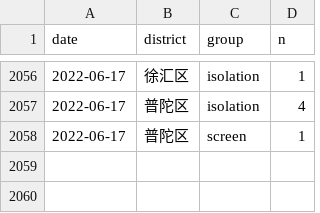
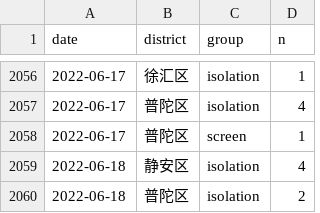
Before and after one commit to shalom-lab/covid.sh, a CSV file: local/data/database/asym.2.all.csv, drawn as a sheet; only a part is shown, gaps mark what is left out.

```diff
--- a/local/data/database/asym.2.all.csv
+++ b/local/data/database/asym.2.all.csv
@@ -2058 +2058,3 @@
 "2022-06-17","普陀区","screen",1
+"2022-06-18","静安区","isolation",4
+"2022-06-18","普陀区","isolation",2
```
Also changed, not shown: local/data/database/case.2.all.csv, local/share/case.asym.wider.csv, 11 other files.
